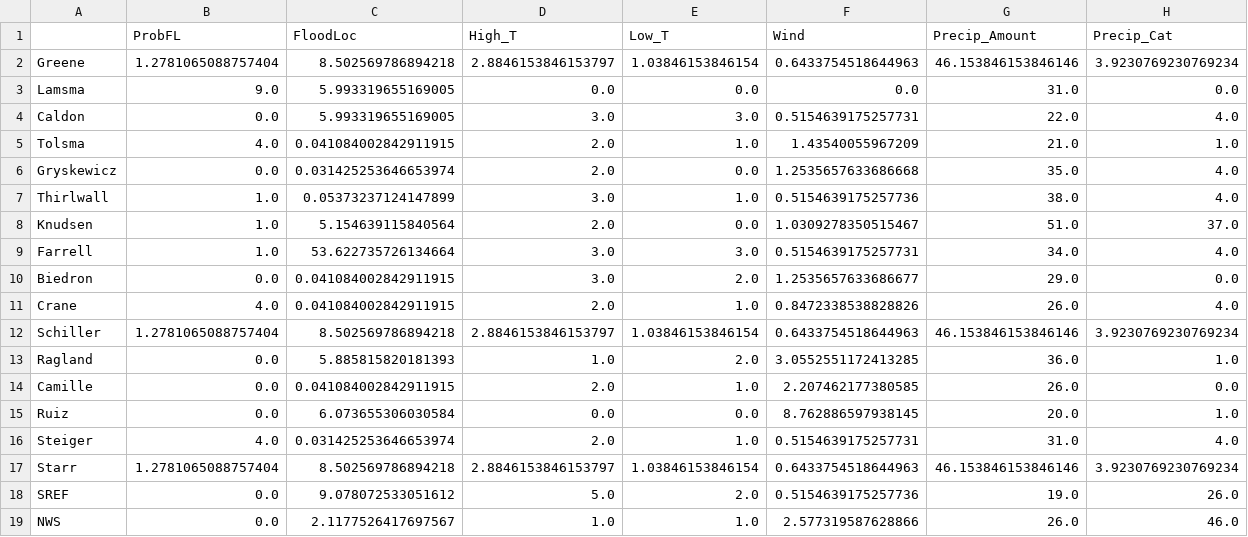
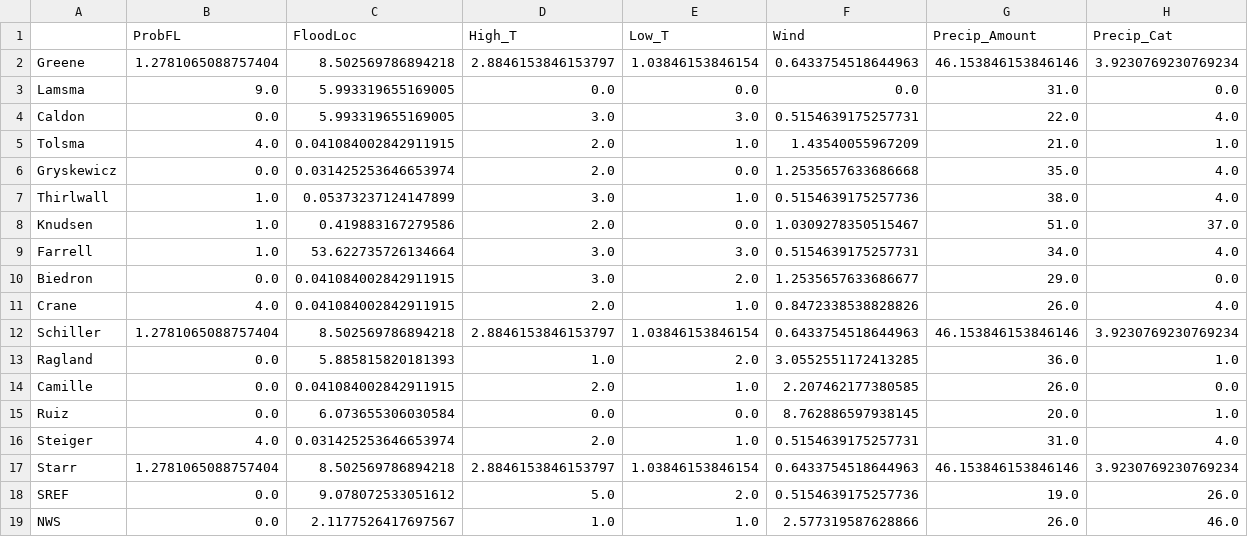
Before and after one commit to twhite1031/FCST_GAME, a CSV file: raw_error/fcst.r24_raw_fcst_error.csv, drawn as a sheet.

```diff
--- a/raw_error/fcst.r24_raw_fcst_error.csv
+++ b/raw_error/fcst.r24_raw_fcst_error.csv
@@ -7,3 +7,3 @@ Gryskewicz,0.0,0.031425253646653974,2.0,0.0,1.2535657633686668,35.0,4.0
 Thirlwall,1.0,0.05373237124147899,3.0,1.0,0.5154639175257736,38.0,4.0
-Knudsen,1.0,5.154639115840564,2.0,0.0,1.0309278350515467,51.0,37.0
+Knudsen,1.0,0.419883167279586,2.0,0.0,1.0309278350515467,51.0,37.0
 Farrell,1.0,53.622735726134664,3.0,3.0,0.5154639175257731,34.0,4.0
```
Also changed, not shown: final_output/weighted_weekly_error_scores.csv, raw_error/fcst.r48_raw_fcst_error.csv, 4 other files.
